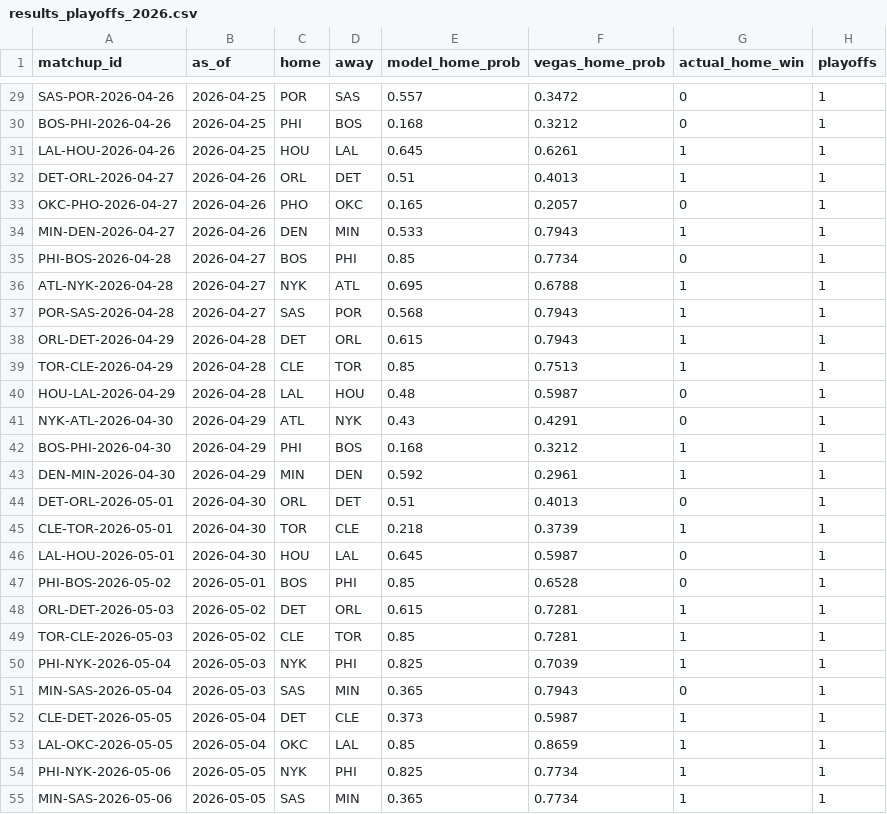
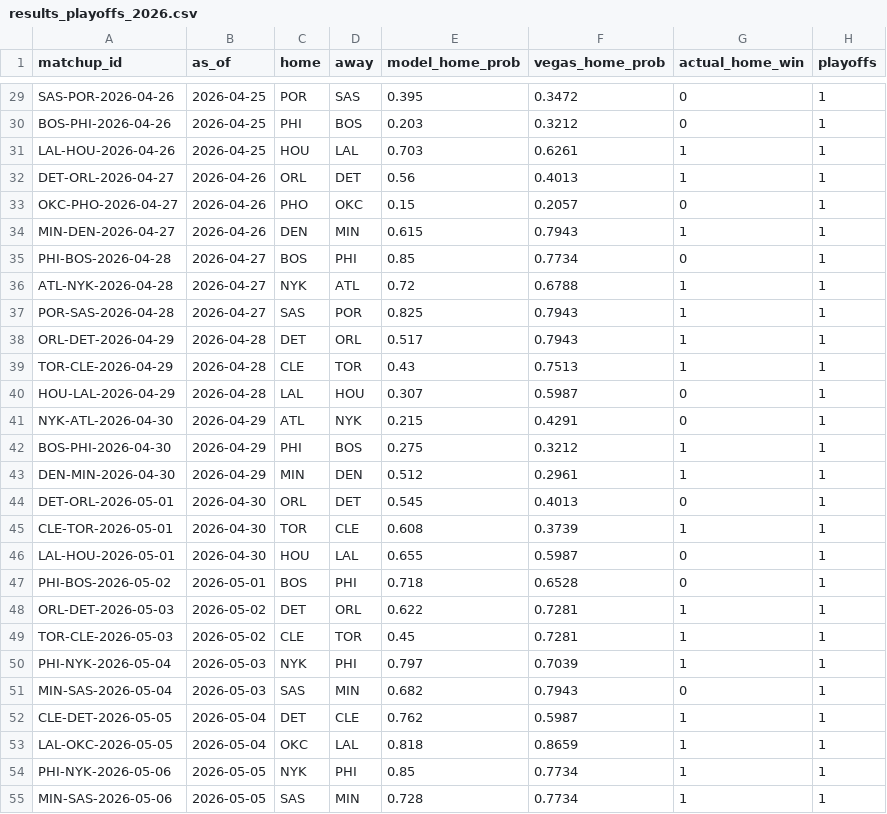
Before and after one commit to joshcannonai/nba-game-intelligence-agent, a CSV file: eval/results_playoffs_2026.csv, drawn as a sheet; only a part is shown, gaps mark what is left out; the diff covers the shown part only; the diff names each change by its address in the sheet, - before the commit and + after, or states it on an @@ line.

```diff
--- a/eval/results_playoffs_2026.csv
+++ b/eval/results_playoffs_2026.csv
-E29 (model_home_prob): 0.557
+E29 (model_home_prob): 0.395
-E30 (model_home_prob): 0.168
+E30 (model_home_prob): 0.203
-E31 (model_home_prob): 0.645
+E31 (model_home_prob): 0.703
-E32 (model_home_prob): 0.51
+E32 (model_home_prob): 0.56
-E33 (model_home_prob): 0.165
+E33 (model_home_prob): 0.15
-E34 (model_home_prob): 0.533
+E34 (model_home_prob): 0.615
-E36 (model_home_prob): 0.695
+E36 (model_home_prob): 0.72
-E37 (model_home_prob): 0.568
+E37 (model_home_prob): 0.825
-E38 (model_home_prob): 0.615
+E38 (model_home_prob): 0.517
-E39 (model_home_prob): 0.85
+E39 (model_home_prob): 0.43
-E40 (model_home_prob): 0.48
+E40 (model_home_prob): 0.307
-E41 (model_home_prob): 0.43
+E41 (model_home_prob): 0.215
-E42 (model_home_prob): 0.168
+E42 (model_home_prob): 0.275
-E43 (model_home_prob): 0.592
+E43 (model_home_prob): 0.512
-E44 (model_home_prob): 0.51
+E44 (model_home_prob): 0.545
-E45 (model_home_prob): 0.218
+E45 (model_home_prob): 0.608
-E46 (model_home_prob): 0.645
+E46 (model_home_prob): 0.655
-E47 (model_home_prob): 0.85
+E47 (model_home_prob): 0.718
-E48 (model_home_prob): 0.615
+E48 (model_home_prob): 0.622
-E49 (model_home_prob): 0.85
+E49 (model_home_prob): 0.45
-E50 (model_home_prob): 0.825
+E50 (model_home_prob): 0.797
-E51 (model_home_prob): 0.365
+E51 (model_home_prob): 0.682
-E52 (model_home_prob): 0.373
+E52 (model_home_prob): 0.762
-E53 (model_home_prob): 0.85
+E53 (model_home_prob): 0.818
-E54 (model_home_prob): 0.825
+E54 (model_home_prob): 0.85
-E55 (model_home_prob): 0.365
+E55 (model_home_prob): 0.728
```
Also changed, not shown: 56 edited cells elsewhere in this file, eval/results_season_2026.csv, 3 other files.
